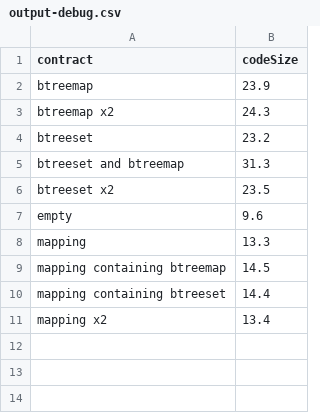
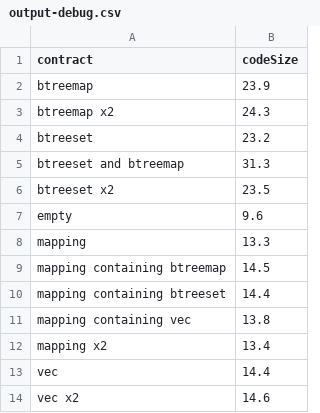
Before and after one commit to goastler/ink_contract_size_benchmark, a CSV file: benchmark/output-debug.csv, drawn as a sheet.

```diff
--- a/benchmark/output-debug.csv
+++ b/benchmark/output-debug.csv
@@ -10,2 +10,5 @@ mapping containing btreemap,14.5
 mapping containing btreeset,14.4
+mapping containing vec,13.8
 mapping x2,13.4
+vec,14.4
+vec x2,14.6
```
Also changed, not shown: benchmark/output-release.csv, 9 other files.
